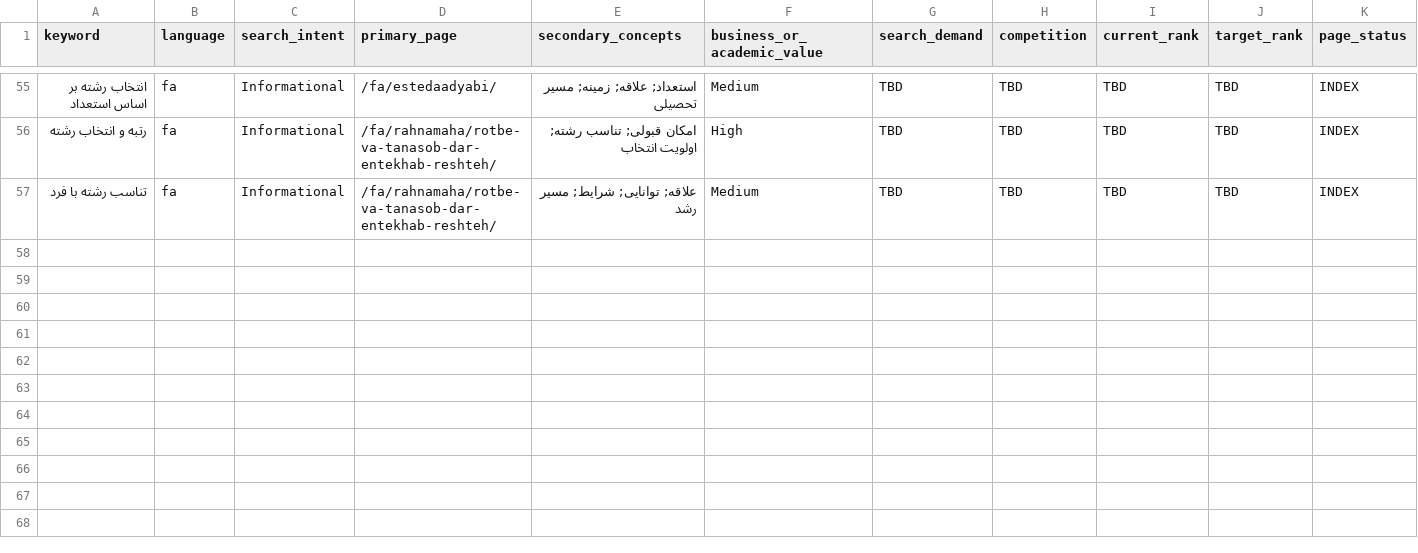
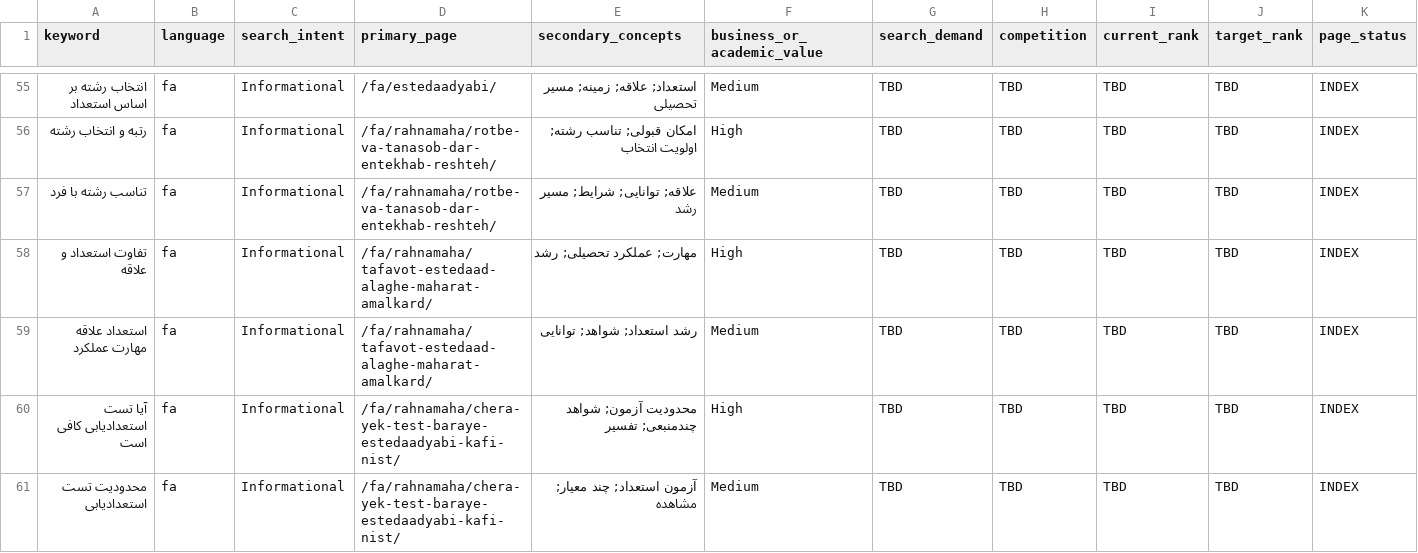
Before and after one commit to drrezazadeh65/drjavadrezazadeh.com, a CSV file: foundation/SEO-KEYWORD-INTENT-MASTER.csv, drawn as a sheet; only a part is shown, gaps mark what is left out; rows hold the shown columns only; the diff names each change by its address in the sheet, - before the commit and + after, or states it on an @@ line.

Commit message:
content: publish scientific talent-literacy cluster

```diff
--- a/foundation/SEO-KEYWORD-INTENT-MASTER.csv
+++ b/foundation/SEO-KEYWORD-INTENT-MASTER.csv
+row 58: تفاوت استعداد و علاقه | fa | Informational | /fa/rahnamaha/tafavot-estedaad-alaghe-maharat-amalkard/ | مهارت; عملکرد تحصیلی; رشد | High | TBD | TBD | TBD | TBD | INDEX
+row 59: استعداد علاقه مهارت عملکرد | fa | Informational | /fa/rahnamaha/tafavot-estedaad-alaghe-maharat-amalkard/ | رشد استعداد; شواهد; توانایی | Medium | TBD | TBD | TBD | TBD | INDEX
+row 60: آیا تست استعدادیابی کافی است | fa | Informational | /fa/rahnamaha/chera-yek-test-baraye-estedaadyabi-kafi-nist/ | محدودیت آزمون; شواهد چندمنبعی; تفسیر | High | TBD | TBD | TBD | TBD | INDEX
+row 61: محدودیت تست استعدادیابی | fa | Informational | /fa/rahnamaha/chera-yek-test-baraye-estedaadyabi-kafi-nist/ | آزمون استعداد; چند معیار; مشاهده | Medium | TBD | TBD | TBD | TBD | INDEX
```
Also changed, not shown: 10 other files.
